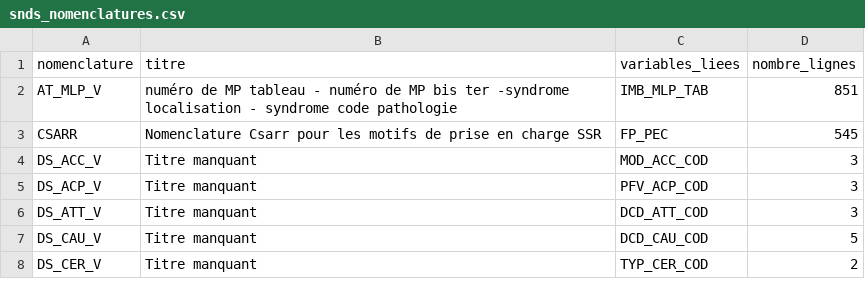
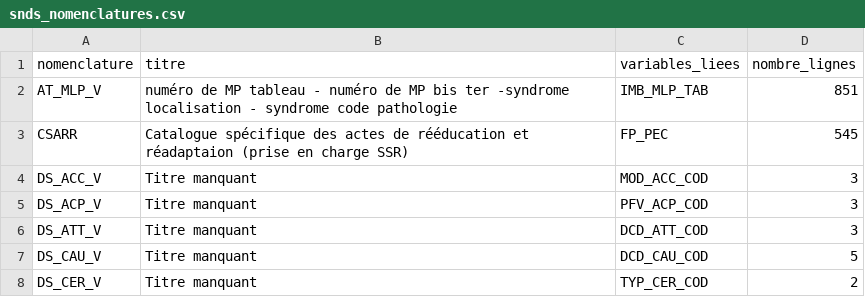
Before and after one commit to indsante/dico-snds, a CSV file: app/app_data/snds_nomenclatures.csv, drawn as a sheet; only a part is shown.

Commit message:
MAJ automatique depuis schema-snds, commit 40b4ba4c53502cbce5b974b480543d932f2b0fad
Cf https://gitlab.com/healthdatahub/schema-snds/commit/40b4ba4c53502cbce5b974b480543d932f2b0fad

```diff
--- a/app/app_data/snds_nomenclatures.csv
+++ b/app/app_data/snds_nomenclatures.csv
@@ -2,3 +2,3 @@ nomenclature,titre,variables_liees,nombre_lignes
 AT_MLP_V,numéro de MP tableau - numéro de MP  bis ter -syndrome localisation - syndrome code pathologie,IMB_MLP_TAB,851
-CSARR,Nomenclature Csarr pour les motifs de prise en charge SSR,FP_PEC,545
+CSARR,Catalogue spécifique des actes de rééducation et réadaptaion (prise en charge SSR),FP_PEC,545
 DS_ACC_V,Titre manquant,MOD_ACC_COD,3
```
